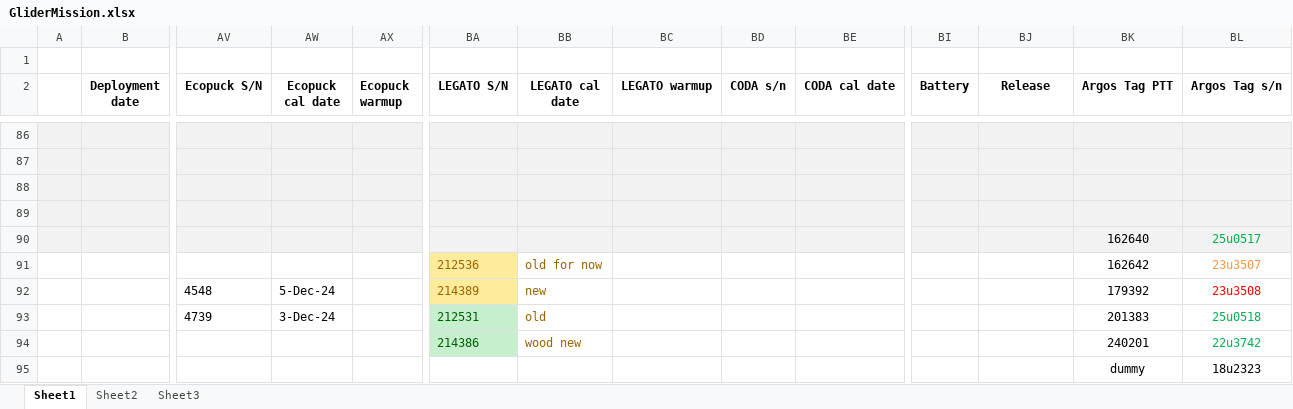
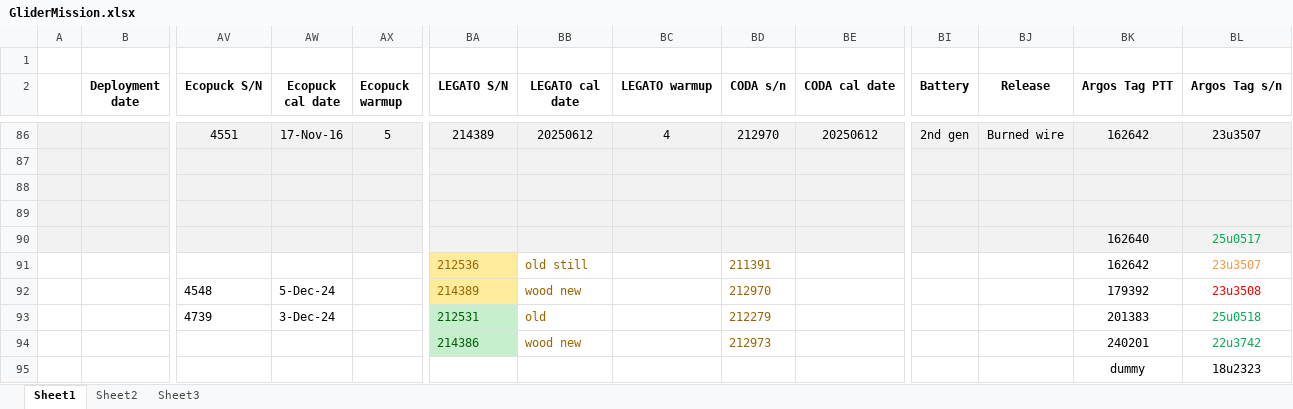
Before and after one commit to DFOglider/pilotingApp, an Excel workbook: GliderMission.xlsx, sheet Sheet1, drawn as a sheet; only a part is shown, gaps mark what is left out; values as stored, in another font and other column widths than the file's, no borders; rows hold the shown columns only; the diff covers the shown part only; the diff names each change by its address in the sheet, - before the commit and + after, or states it on an @@ line.

```diff
--- a/GliderMission.xlsx (sheet Sheet1)
+++ b/GliderMission.xlsx (sheet Sheet1)
-row 86: (empty)
+row 86:  |  | 4551 | 17-Nov-16 | 5 | 214389 | 20250612 | 4 | 212970 | 20250612 | 2nd gen | Burned wire | 162642 | 23u3507
-BB91 (LEGATO cal date): old for now
+BB91 (LEGATO cal date): old still
-BD91 (CODA s/n): (empty)
+BD91 (CODA s/n): 211391
-BB92 (LEGATO cal date): new
+BB92 (LEGATO cal date): wood new
-BD92 (CODA s/n): (empty)
+BD92 (CODA s/n): 212970
-BD93 (CODA s/n): (empty)
+BD93 (CODA s/n): 212279
-BD94 (CODA s/n): (empty)
+BD94 (CODA s/n): 212973
```
Also changed, not shown: 32 edited cells and cell formats elsewhere in this sheet.
